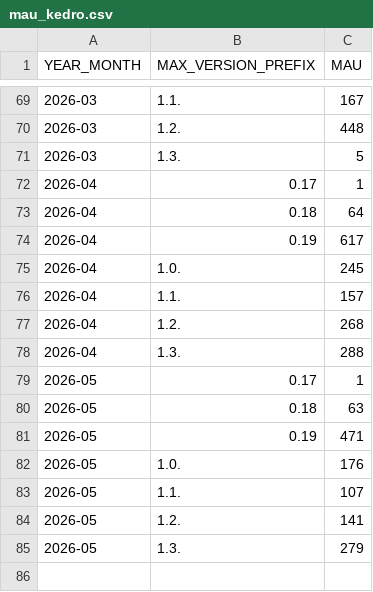
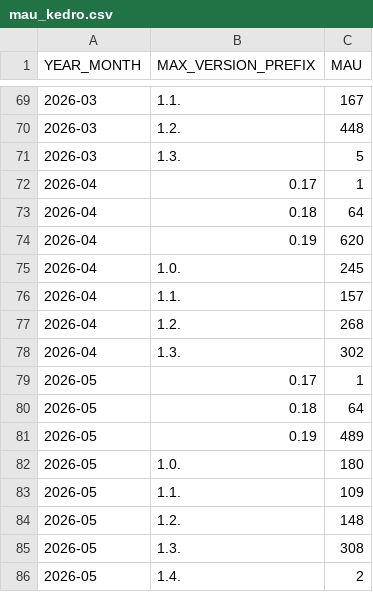
Before and after one commit to DimedS/kedro-pycafe-data, a CSV file: data/02_intermediate/mau_kedro.csv, drawn as a sheet; only a part is shown, gaps mark what is left out.

```diff
--- a/data/02_intermediate/mau_kedro.csv
+++ b/data/02_intermediate/mau_kedro.csv
@@ -73,3 +73,3 @@ YEAR_MONTH,MAX_VERSION_PREFIX,MAU
 2026-04,0.18,64
-2026-04,0.19,617
+2026-04,0.19,620
 2026-04,1.0.,245
@@ -77,9 +77,10 @@ YEAR_MONTH,MAX_VERSION_PREFIX,MAU
 2026-04,1.2.,268
-2026-04,1.3.,288
+2026-04,1.3.,302
 2026-05,0.17,1
-2026-05,0.18,63
-2026-05,0.19,471
-2026-05,1.0.,176
-2026-05,1.1.,107
-2026-05,1.2.,141
-2026-05,1.3.,279
+2026-05,0.18,64
+2026-05,0.19,489
+2026-05,1.0.,180
+2026-05,1.1.,109
+2026-05,1.2.,148
+2026-05,1.3.,308
+2026-05,1.4.,2
```
Also changed, not shown: data/02_intermediate/kedro_commands_mau.csv, data/02_intermediate/kedro_plugins_mau.csv, 1 other file.
